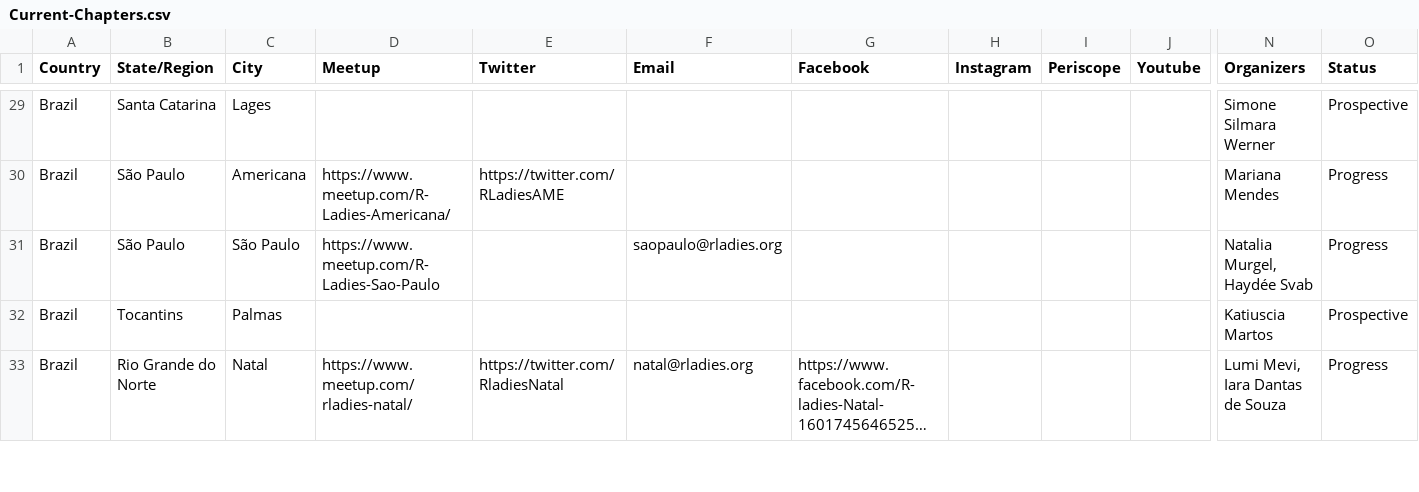
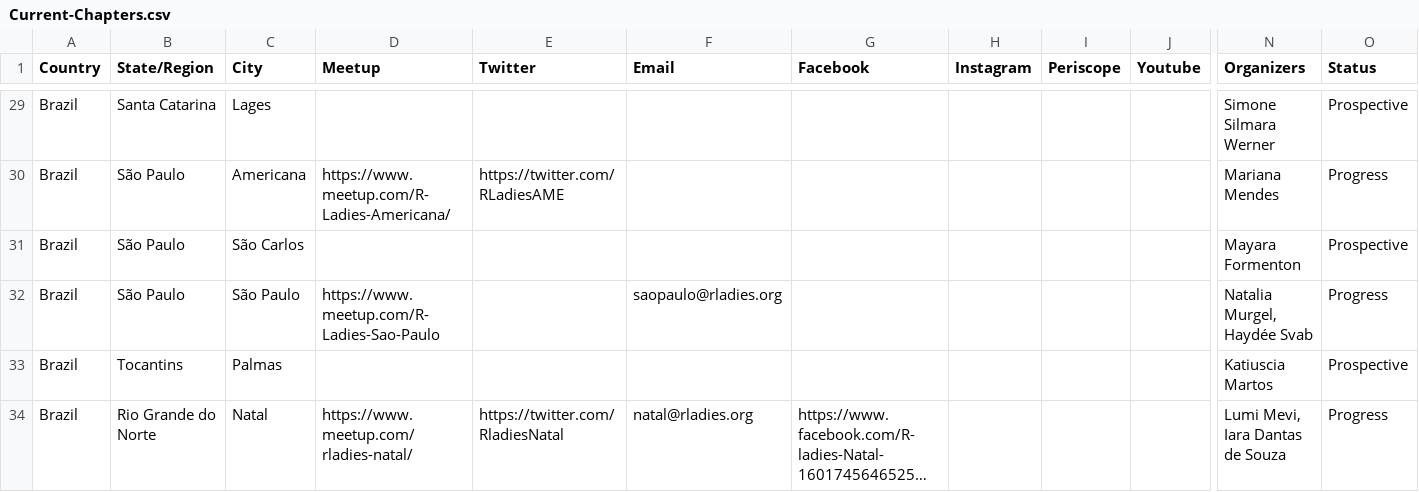
Before and after one commit to rladies/starter-kit, a CSV file: Current-Chapters.csv, drawn as a sheet; only a part is shown, gaps mark what is left out; long unchanged cells end in …; rows hold the shown columns only; the diff names each change by its address in the sheet, - before the commit and + after, or states it on an @@ line.

Commit message:
adds Sao Carlos

```diff
--- a/Current-Chapters.csv
+++ b/Current-Chapters.csv
+row 31: Brazil | São Paulo | São Carlos |  |  |  |  |  |  |  | Mayara Formenton | Prospective
```
